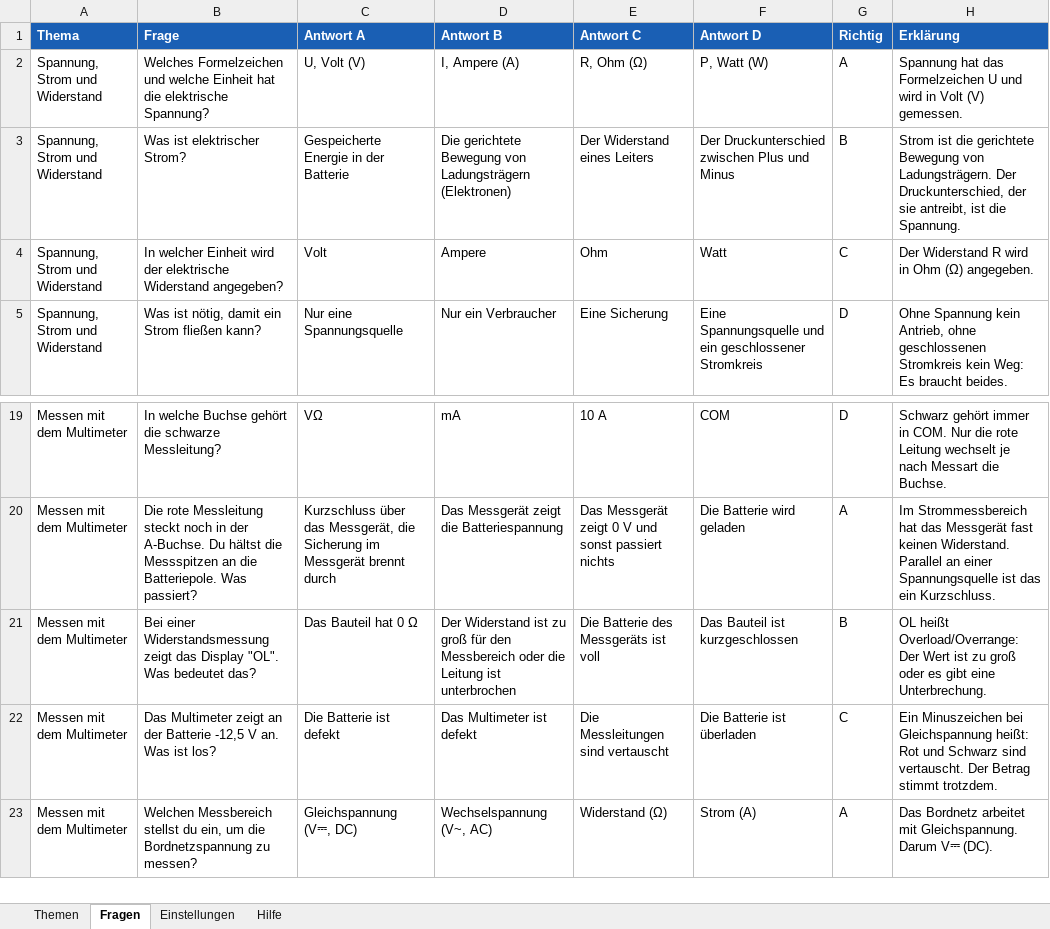
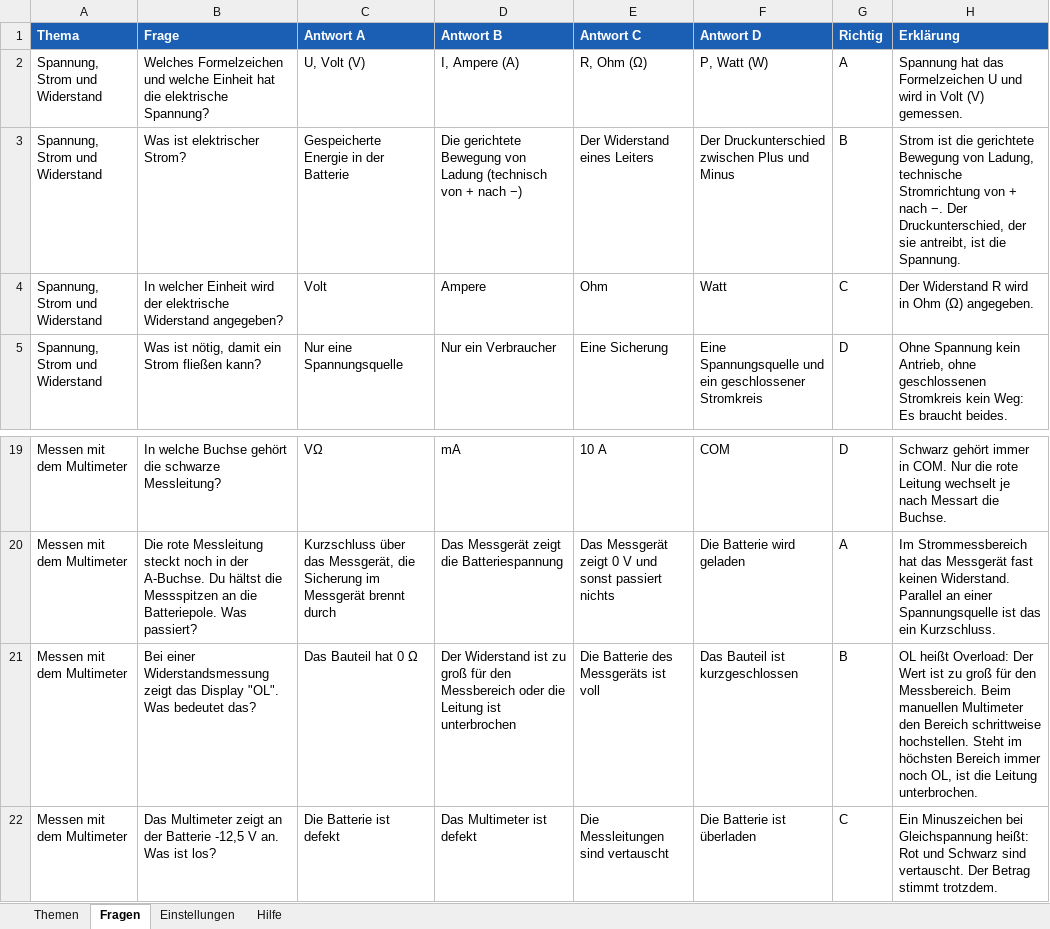
Before and after one commit to klik1994/Lernportal, an Excel workbook: inhalte/Lernportal-Inhalte.xlsx, sheet Fragen, drawn as a sheet; only a part is shown, gaps mark what is left out; the shorter side is filled out with more unchanged rows; values as stored, in another font and other column widths than the file's, no borders; the diff names each change by its address in the sheet, - before the commit and + after, or states it on an @@ line.

```diff
--- a/inhalte/Lernportal-Inhalte.xlsx (sheet Fragen)
+++ b/inhalte/Lernportal-Inhalte.xlsx (sheet Fragen)
-D3 (Antwort B): …Bewegung von Ladungsträgern (Elektronen)
+D3 (Antwort B): …Bewegung von Ladung (technisch von + nach −)
-H3 (Erklärung): …Bewegung von Ladungsträgern. Der Druckunterschied,…
+H3 (Erklärung): …Bewegung von Ladung, technische Stromrichtung von + nach −. Der Druckunterschied,…
-H21 (Erklärung): OL heißt Overload/Overrange: Der Wert ist zu groß oder es gibt eine Unterbrechung.
+H21 (Erklärung): OL heißt Overload: Der Wert ist zu groß für den Messbereich. Beim manuellen Multimeter den Bereich schrittweise hochstellen. Steht im höchsten Bereich immer noch OL, ist die Leitung unterbrochen.
```
Also changed, not shown: sheet Themen, sheet Hilfe, 19 other files.
